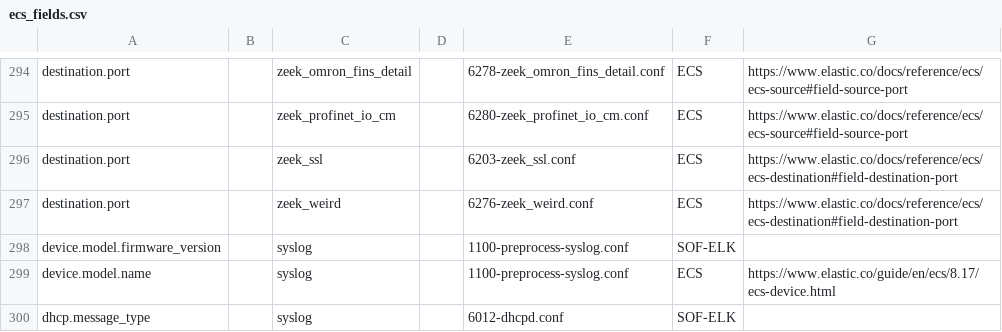
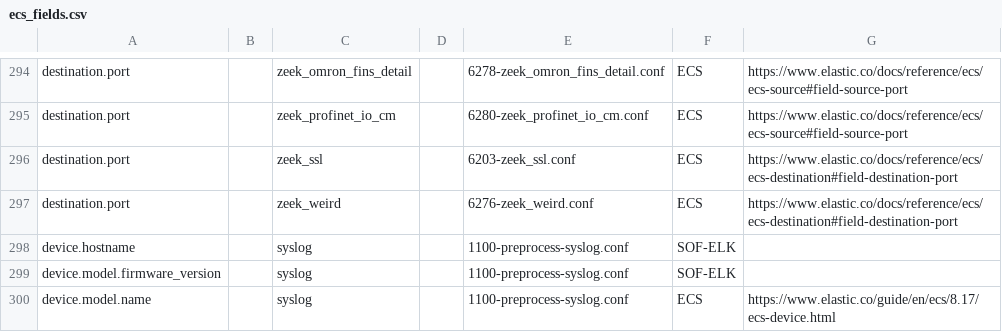
Before and after one commit to philhagen/sof-elk, a CSV file: doc/ecs_fields.csv, drawn as a sheet; only a part is shown, gaps mark what is left out; the shorter side is filled out with more unchanged rows.

```diff
--- a/doc/ecs_fields.csv
+++ b/doc/ecs_fields.csv
@@ -297,2 +297,3 @@ destination.port,,zeek_ssl,,6203-zeek_ssl.conf,ECS,https://www.elastic.co/docs/r
 destination.port,,zeek_weird,,6276-zeek_weird.conf,ECS,https://www.elastic.co/docs/reference/ecs/ecs-destination#field-destination-port
+device.hostname,,syslog,,1100-preprocess-syslog.conf,SOF-ELK,
 device.model.firmware_version,,syslog,,1100-preprocess-syslog.conf,SOF-ELK,
```
Also changed, not shown: 1 other file.
